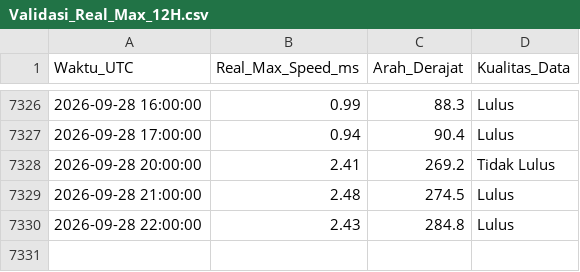
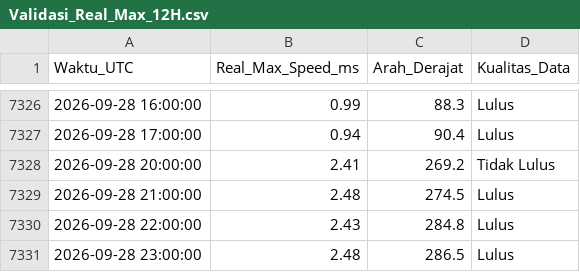
Before and after one commit to Umarhaidaralfaruq/MARLIN-Marine-Current-Intelligence-System, a CSV file: Hasil_Validasi/Validasi_Real_Max_12H.csv, drawn as a sheet; only a part is shown, gaps mark what is left out.

```diff
--- a/Hasil_Validasi/Validasi_Real_Max_12H.csv
+++ b/Hasil_Validasi/Validasi_Real_Max_12H.csv
@@ -7330 +7330,2 @@ Waktu_UTC,Real_Max_Speed_ms,Arah_Derajat,Kualitas_Data
 2026-09-28 22:00:00,2.43,284.8,Lulus
+2026-09-28 23:00:00,2.48,286.5,Lulus
```
